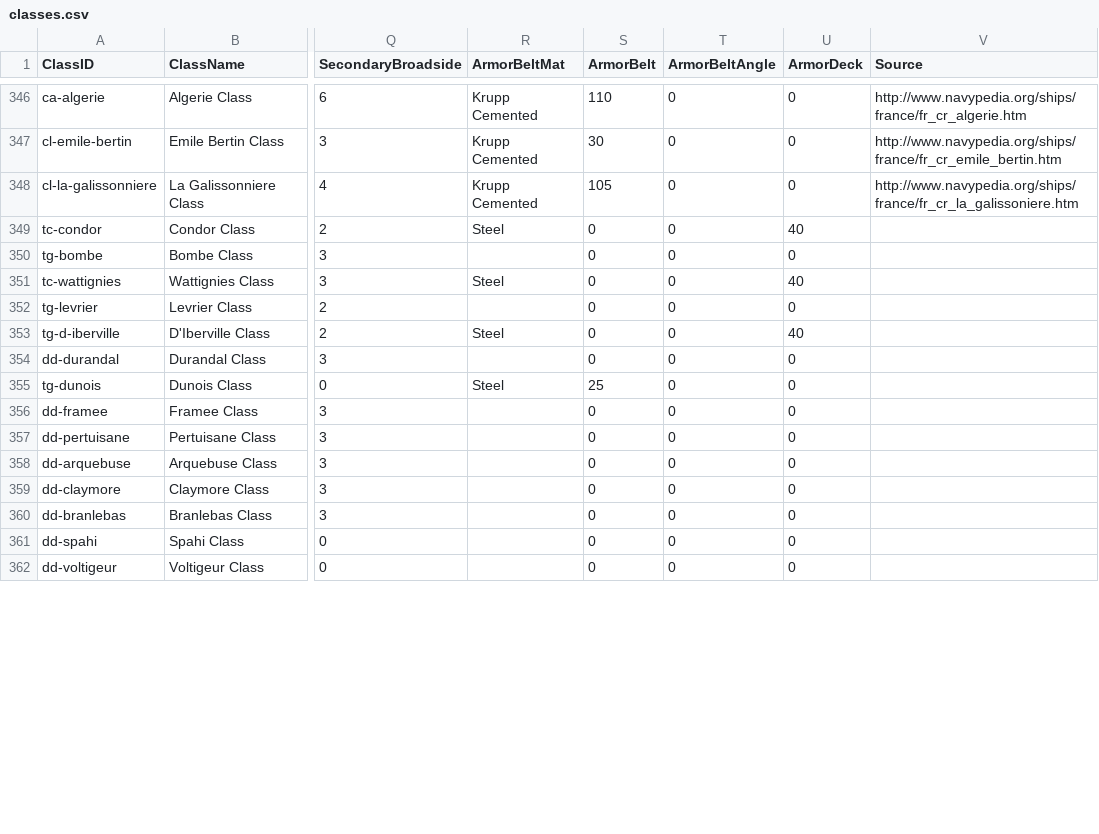
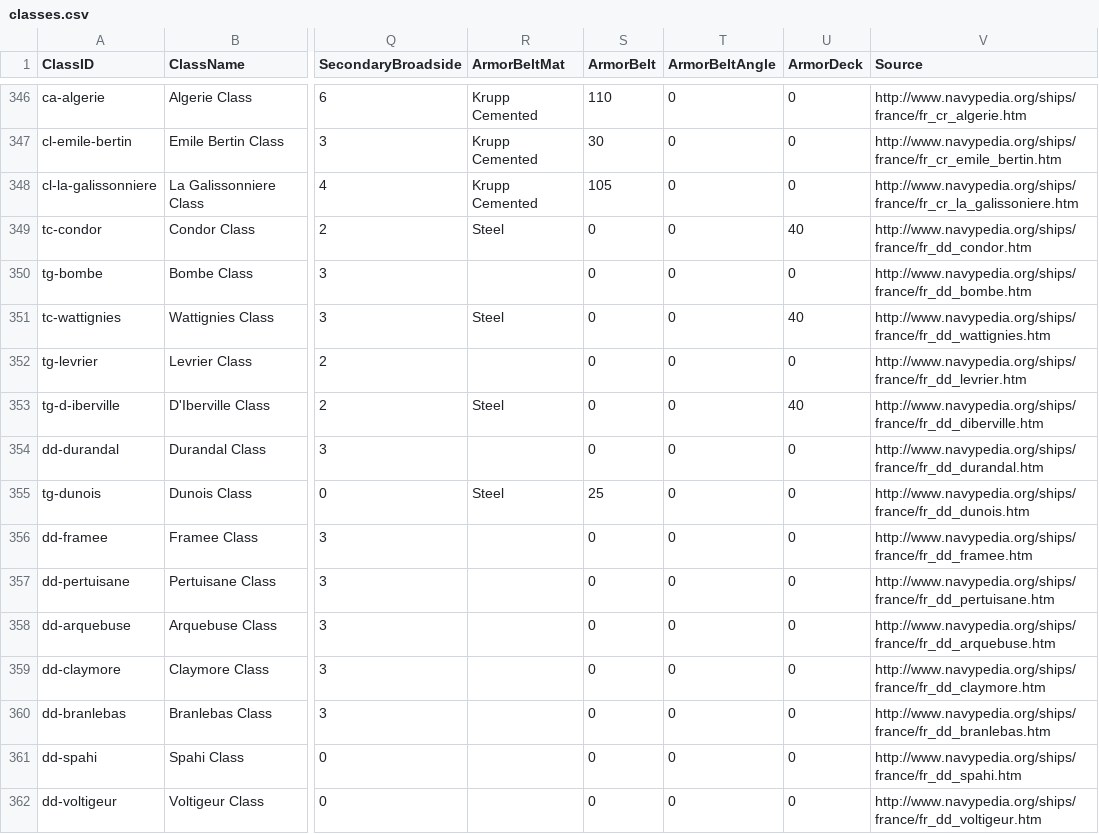
Before and after one commit to jasonmarcher/ferrous-dressed-vessels, a CSV file: res/prebuilt/classes.csv, drawn as a sheet; only a part is shown, gaps mark what is left out; the diff covers the shown part only; the diff names each change by its address in the sheet, - before the commit and + after, or states it on an @@ line.

```diff
--- a/res/prebuilt/classes.csv
+++ b/res/prebuilt/classes.csv
-V349 (Source): (empty)
+V349 (Source): http://www.navypedia.org/ships/france/fr_dd_condor.htm
-V350 (Source): (empty)
+V350 (Source): http://www.navypedia.org/ships/france/fr_dd_bombe.htm
-V351 (Source): (empty)
+V351 (Source): http://www.navypedia.org/ships/france/fr_dd_wattignies.htm
-V352 (Source): (empty)
+V352 (Source): http://www.navypedia.org/ships/france/fr_dd_levrier.htm
-V353 (Source): (empty)
+V353 (Source): http://www.navypedia.org/ships/france/fr_dd_diberville.htm
-V354 (Source): (empty)
+V354 (Source): http://www.navypedia.org/ships/france/fr_dd_durandal.htm
-V355 (Source): (empty)
+V355 (Source): http://www.navypedia.org/ships/france/fr_dd_dunois.htm
-V356 (Source): (empty)
+V356 (Source): http://www.navypedia.org/ships/france/fr_dd_framee.htm
-V357 (Source): (empty)
+V357 (Source): http://www.navypedia.org/ships/france/fr_dd_pertuisane.htm
-V358 (Source): (empty)
+V358 (Source): http://www.navypedia.org/ships/france/fr_dd_arquebuse.htm
-V359 (Source): (empty)
+V359 (Source): http://www.navypedia.org/ships/france/fr_dd_claymore.htm
-V360 (Source): (empty)
+V360 (Source): http://www.navypedia.org/ships/france/fr_dd_branlebas.htm
-V361 (Source): (empty)
+V361 (Source): http://www.navypedia.org/ships/france/fr_dd_spahi.htm
-V362 (Source): (empty)
+V362 (Source): http://www.navypedia.org/ships/france/fr_dd_voltigeur.htm
```
Also changed, not shown: 1 removed row and 81 edited cells elsewhere in this file.
